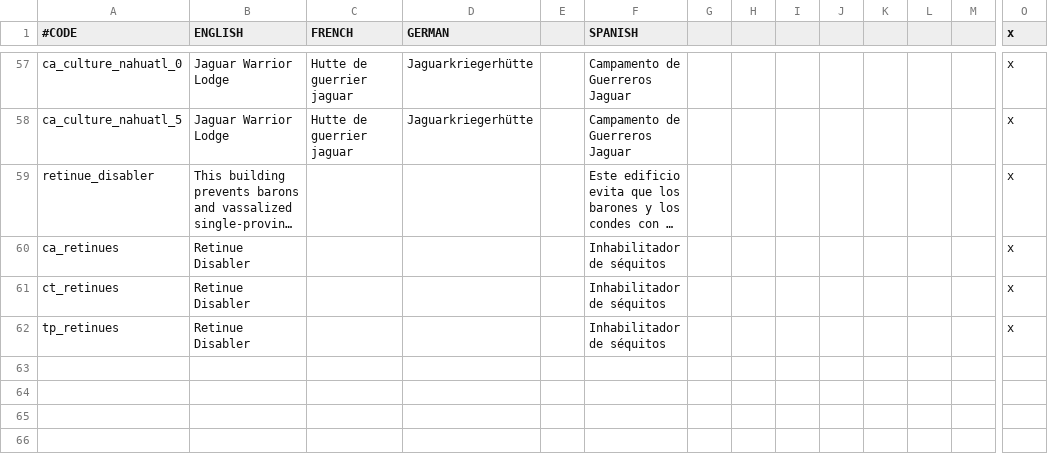
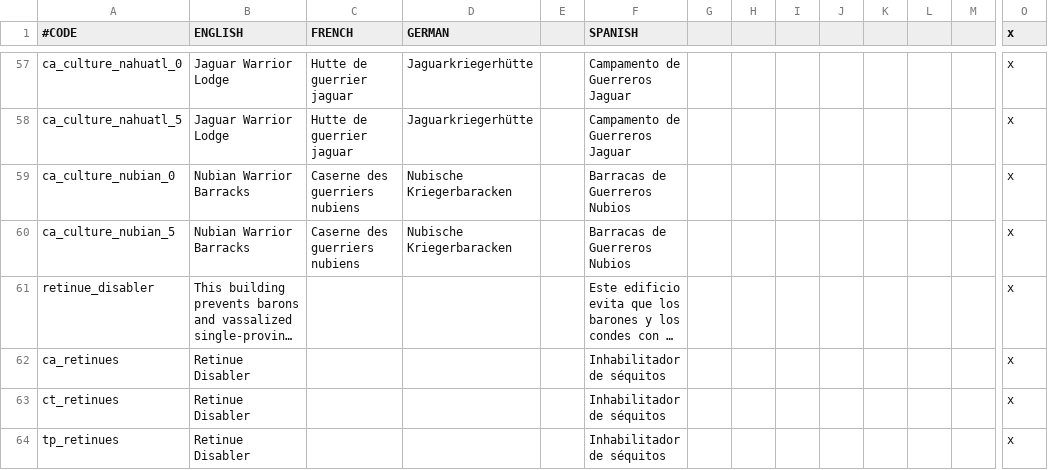
Before and after one commit to Meneth/PB-git, a CSV file: ProjectBalance/localisation/PB_buildings.csv, drawn as a sheet; only a part is shown, gaps mark what is left out; long unchanged cells end in …; rows hold the shown columns only; the diff names each change by its address in the sheet, - before the commit and + after, or states it on an @@ line.

Commit message:
Updated Nubian buildings to match PB model
You might want to eventually tweak the troop totals, but it works for
now.

```diff
--- a/ProjectBalance/localisation/PB_buildings.csv
+++ b/ProjectBalance/localisation/PB_buildings.csv
+row 59: ca_culture_nubian_0 | Nubian Warrior Barracks | Caserne des guerriers nubiens | Nubische Kriegerbaracken |  | Barracas de Guerreros Nubios |  |  |  |  |  |  |  | x
+row 60: ca_culture_nubian_5 | Nubian Warrior Barracks | Caserne des guerriers nubiens | Nubische Kriegerbaracken |  | Barracas de Guerreros Nubios |  |  |  |  |  |  |  | x
```
Also changed, not shown: 2 other files.
